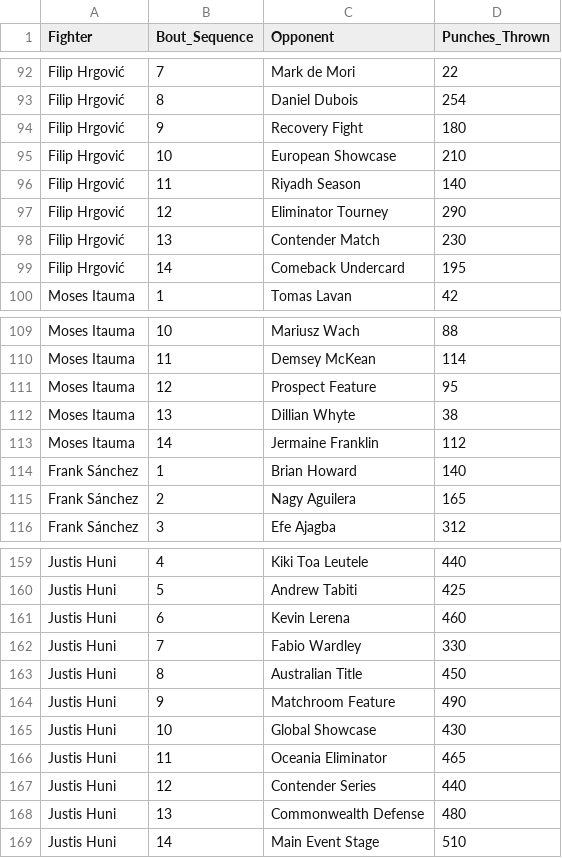
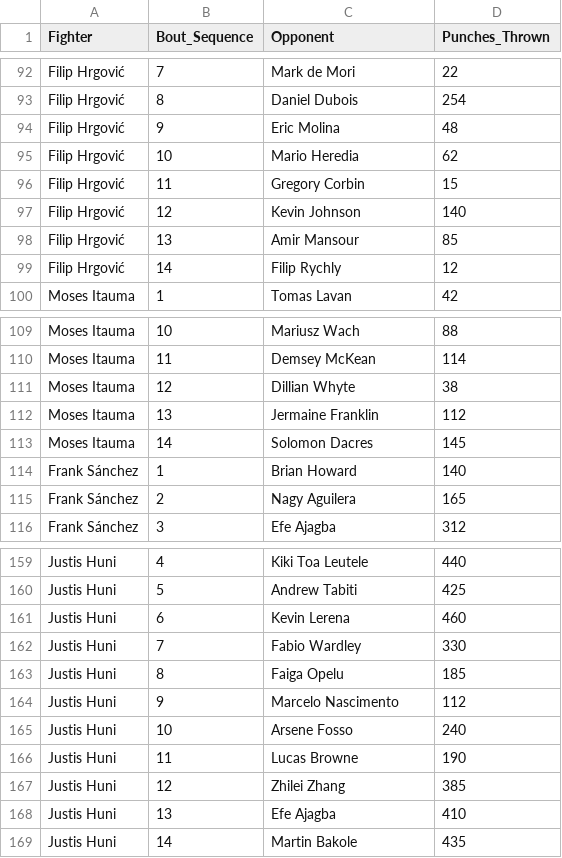
Before and after one commit to jdiamond-snhu/heavyweights_punch_production_comparison, a CSV file: heavyweight_data.csv, drawn as a sheet; only a part is shown, gaps mark what is left out; the diff covers the shown part only.

```diff
--- a/heavyweight_data.csv
+++ b/heavyweight_data.csv
@@ -93,8 +93,8 @@ Filip Hrgović,7,Mark de Mori,22
 Filip Hrgović,8,Daniel Dubois,254
-Filip Hrgović,9,Recovery Fight,180
-Filip Hrgović,10,European Showcase,210
-Filip Hrgović,11,Riyadh Season,140
-Filip Hrgović,12,Eliminator Tourney,290
-Filip Hrgović,13,Contender Match,230
-Filip Hrgović,14,Comeback Undercard,195
+Filip Hrgović,9,Eric Molina,48
+Filip Hrgović,10,Mario Heredia,62
+Filip Hrgović,11,Gregory Corbin,15
+Filip Hrgović,12,Kevin Johnson,140
+Filip Hrgović,13,Amir Mansour,85
+Filip Hrgović,14,Filip Rychly,12
 Moses Itauma,1,Tomas Lavan,42
@@ -110,5 +110,5 @@ Moses Itauma,10,Mariusz Wach,88
 Moses Itauma,11,Demsey McKean,114
-Moses Itauma,12,Prospect Feature,95
-Moses Itauma,13,Dillian Whyte,38
-Moses Itauma,14,Jermaine Franklin,112
+Moses Itauma,12,Dillian Whyte,38
+Moses Itauma,13,Jermaine Franklin,112
+Moses Itauma,14,Solomon Dacres,145
 Frank Sánchez,1,Brian Howard,140
@@ -162,8 +162,8 @@ Justis Huni,6,Kevin Lerena,460
 Justis Huni,7,Fabio Wardley,330
-Justis Huni,8,Australian Title,450
-Justis Huni,9,Matchroom Feature,490
-Justis Huni,10,Global Showcase,430
-Justis Huni,11,Oceania Eliminator,465
-Justis Huni,12,Contender Series,440
-Justis Huni,13,Commonwealth Defense,480
-Justis Huni,14,Main Event Stage,510
+Justis Huni,8,Faiga Opelu,185
+Justis Huni,9,Marcelo Nascimento,112
+Justis Huni,10,Arsene Fosso,240
+Justis Huni,11,Lucas Browne,190
+Justis Huni,12,Zhilei Zhang,385
+Justis Huni,13,Efe Ajagba,410
+Justis Huni,14,Martin Bakole,435
```
Also changed, not shown: 92 edited cells elsewhere in this file.
